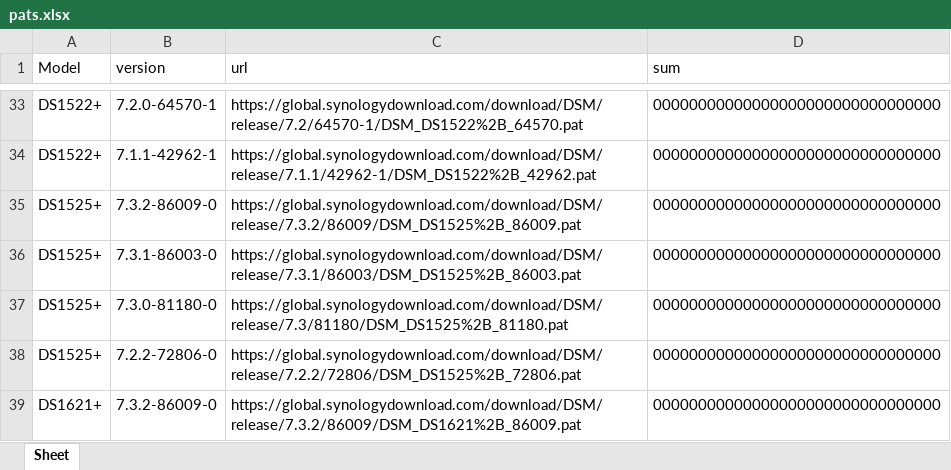
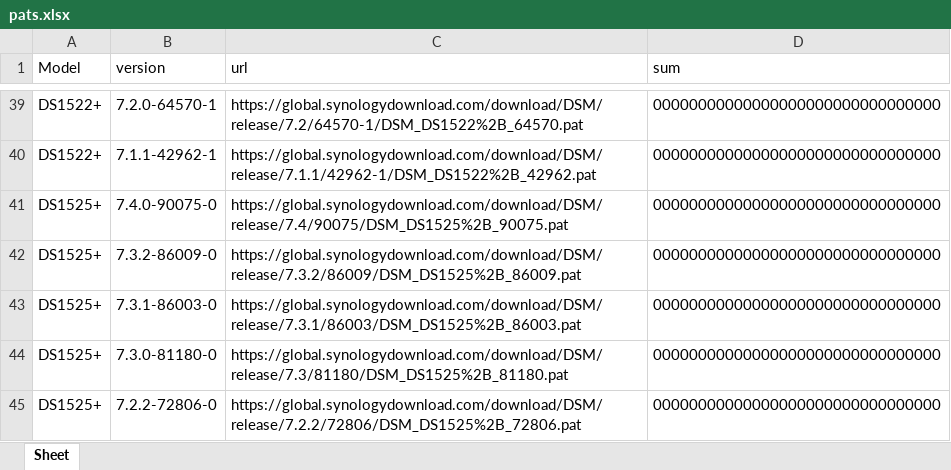
Before and after one commit to RROrg/rr, an Excel workbook: docs/pats.xlsx, sheet Sheet, drawn as a sheet; only a part is shown, gaps mark what is left out; the shorter side is filled out with more unchanged rows; values as stored, in another font and other column widths than the file's, no borders; the diff covers the shown part only; the diff names each change by its address in the sheet, - before the commit and + after, or states it on an @@ line.

```diff
--- a/docs/pats.xlsx (sheet Sheet)
+++ b/docs/pats.xlsx (sheet Sheet)
+row 41: DS1525+ | 7.4.0-90075-0 | https://global.synologydownload.com/download/DSM/release/7.4/90075/DSM_DS1525%2B_90075.pat | 00000000000000000000000000000000
```
Also changed, not shown: 89 added rows and 50 moved rows elsewhere in this sheet, docs/addons.xlsx, docs/models.xlsx, 6 other files.
